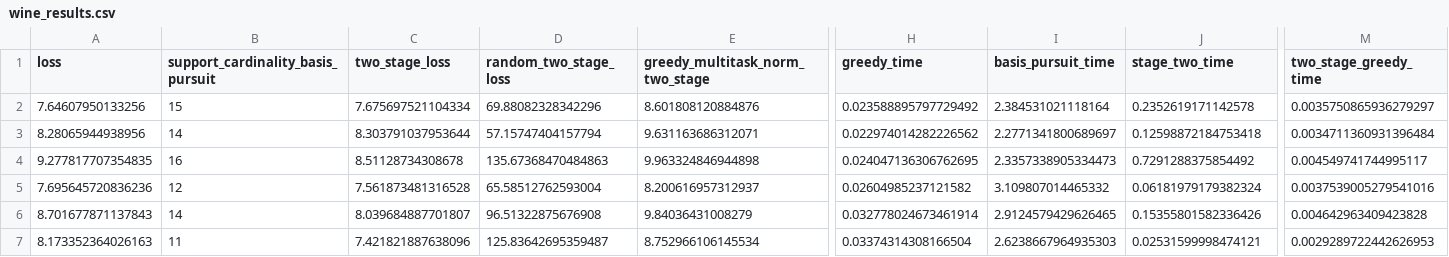
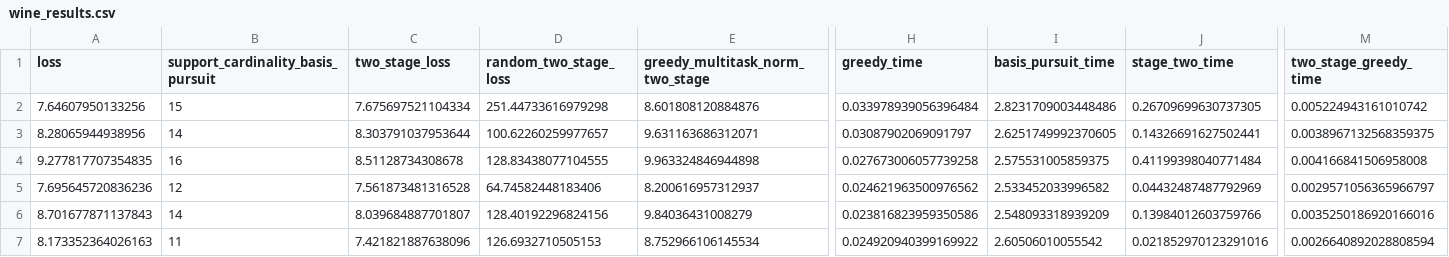
Before and after one commit to sjkoelle/isometry-pursuit, a CSV file: results/wine_results.csv, drawn as a sheet; only a part is shown, gaps mark what is left out; the diff covers the shown part only; the diff names each change by its address in the sheet, - before the commit and + after, or states it on an @@ line.

```diff
--- a/results/wine_results.csv
+++ b/results/wine_results.csv
-D2 (random_two_stage_loss): 69.88082328342296
+D2 (random_two_stage_loss): 251.44733616979298
-H2 (greedy_time): 0.023588895797729492
+H2 (greedy_time): 0.033978939056396484
-I2 (basis_pursuit_time): 2.384531021118164
+I2 (basis_pursuit_time): 2.8231709003448486
-J2 (stage_two_time): 0.2352619171142578
+J2 (stage_two_time): 0.26709699630737305
-M2 (two_stage_greedy_time): 0.0035750865936279297
+M2 (two_stage_greedy_time): 0.005224943161010742
-D3 (random_two_stage_loss): 57.15747404157794
+D3 (random_two_stage_loss): 100.62260259977657
-H3 (greedy_time): 0.022974014282226562
+H3 (greedy_time): 0.03087902069091797
-I3 (basis_pursuit_time): 2.2771341800689697
+I3 (basis_pursuit_time): 2.6251749992370605
-J3 (stage_two_time): 0.12598872184753418
+J3 (stage_two_time): 0.14326691627502441
-M3 (two_stage_greedy_time): 0.0034711360931396484
+M3 (two_stage_greedy_time): 0.0038967132568359375
-D4 (random_two_stage_loss): 135.67368470484863
+D4 (random_two_stage_loss): 128.83438077104555
-H4 (greedy_time): 0.024047136306762695
+H4 (greedy_time): 0.027673006057739258
-I4 (basis_pursuit_time): 2.3357338905334473
+I4 (basis_pursuit_time): 2.575531005859375
-J4 (stage_two_time): 0.7291288375854492
+J4 (stage_two_time): 0.41199398040771484
-M4 (two_stage_greedy_time): 0.004549741744995117
+M4 (two_stage_greedy_time): 0.004166841506958008
-D5 (random_two_stage_loss): 65.58512762593004
+D5 (random_two_stage_loss): 64.74582448183406
-H5 (greedy_time): 0.02604985237121582
+H5 (greedy_time): 0.024621963500976562
-I5 (basis_pursuit_time): 3.109807014465332
+I5 (basis_pursuit_time): 2.533452033996582
-J5 (stage_two_time): 0.06181979179382324
+J5 (stage_two_time): 0.04432487487792969
-M5 (two_stage_greedy_time): 0.0037539005279541016
+M5 (two_stage_greedy_time): 0.0029571056365966797
-D6 (random_two_stage_loss): 96.51322875676908
+D6 (random_two_stage_loss): 128.40192296824156
-H6 (greedy_time): 0.032778024673461914
+H6 (greedy_time): 0.023816823959350586
-I6 (basis_pursuit_time): 2.9124579429626465
+I6 (basis_pursuit_time): 2.548093318939209
-J6 (stage_two_time): 0.15355801582336426
+J6 (stage_two_time): 0.13984012603759766
-M6 (two_stage_greedy_time): 0.004642963409423828
+M6 (two_stage_greedy_time): 0.0035250186920166016
-D7 (random_two_stage_loss): 125.83642695359487
+D7 (random_two_stage_loss): 126.6932710505153
-H7 (greedy_time): 0.03374314308166504
+H7 (greedy_time): 0.024920940399169922
-I7 (basis_pursuit_time): 2.6238667964935303
+I7 (basis_pursuit_time): 2.60506010055542
-J7 (stage_two_time): 0.02531599998474121
+J7 (stage_two_time): 0.021852970123291016
-M7 (two_stage_greedy_time): 0.0029289722442626953
+M7 (two_stage_greedy_time): 0.0026640892028808594
```
Also changed, not shown: 95 edited cells elsewhere in this file, results/ethanol_results.csv, results/iris_results.csv, 28 other files.
